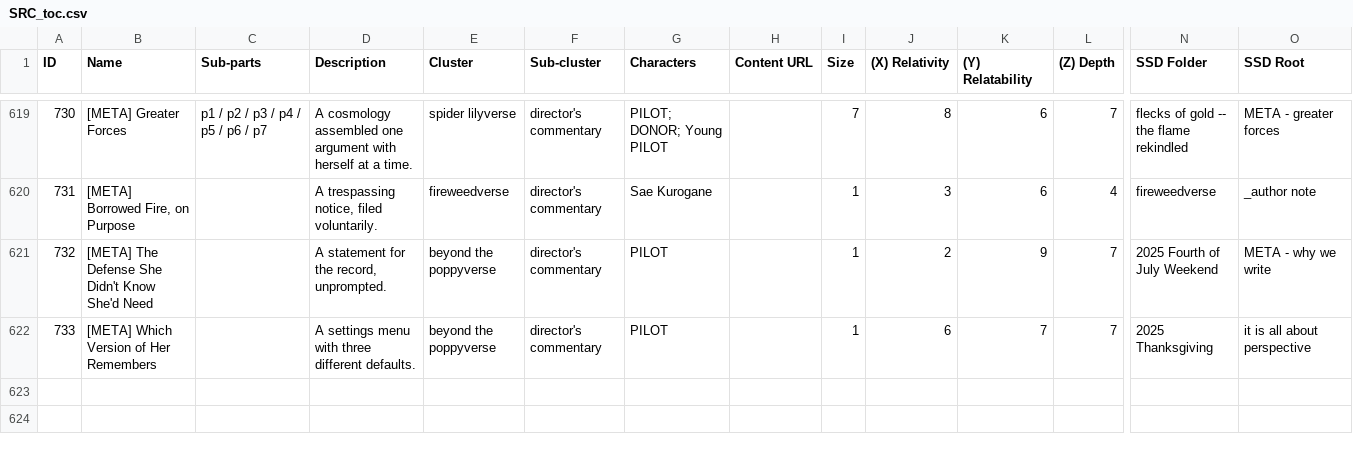
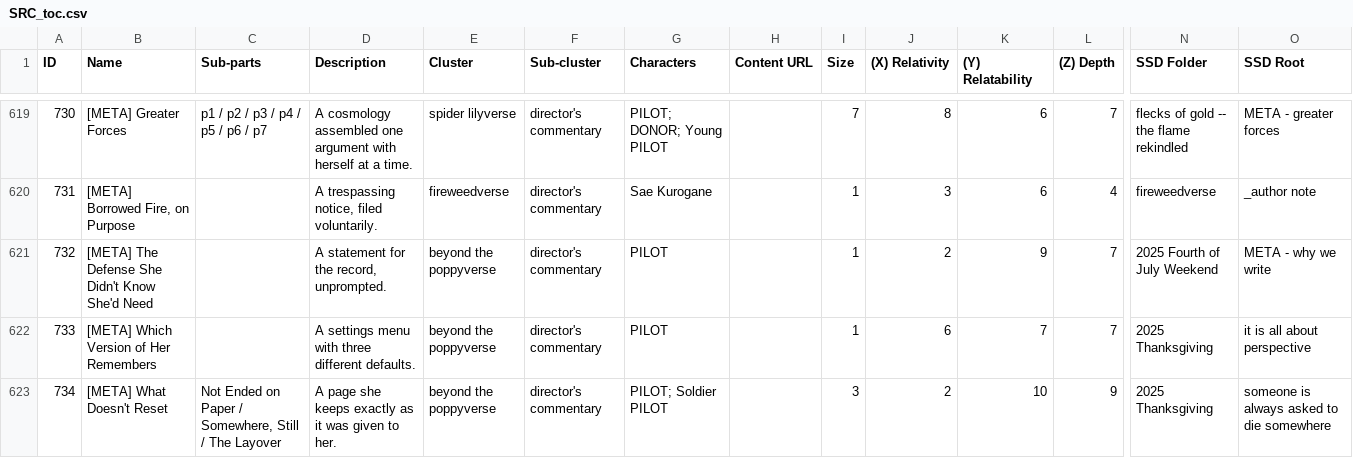
Before and after one commit to ProgrammingInPoppyFields/poppyverse-interactive-map, a CSV file: SRC_toc.csv, drawn as a sheet; only a part is shown, gaps mark what is left out; rows hold the shown columns only; the diff names each change by its address in the sheet, - before the commit and + after, or states it on an @@ line.

Commit message:
Add [META] What Doesn't Reset (someone is always asked to die somewhere)
Cataloged separately from the rest of the meta-notes batch since p1
references real, actual deceased servicemembers rather than fictional
stand-ins -- given a quieter, non-cliffhanger title and heavily
euphemized sub-parts (Not Ended on Paper / Somewhere, Still /
The Layover) rather than the usual generic p1/p2/p3, and placed in
beyond the poppyverse alongside its companion piece.

```diff
--- a/SRC_toc.csv
+++ b/SRC_toc.csv
+row 623: 734 | [META] What Doesn't Reset | Not Ended on Paper / Somewhere, Still / The Layover | A page she keeps exactly as it was given to her. | beyond the poppyverse | director's commentary | PILOT; Soldier PILOT |  | 3 | 2 | 10 | 9 | 2025 Thanksgiving | someone is always asked to die somewhere
```
Also changed, not shown: 2 other files.
